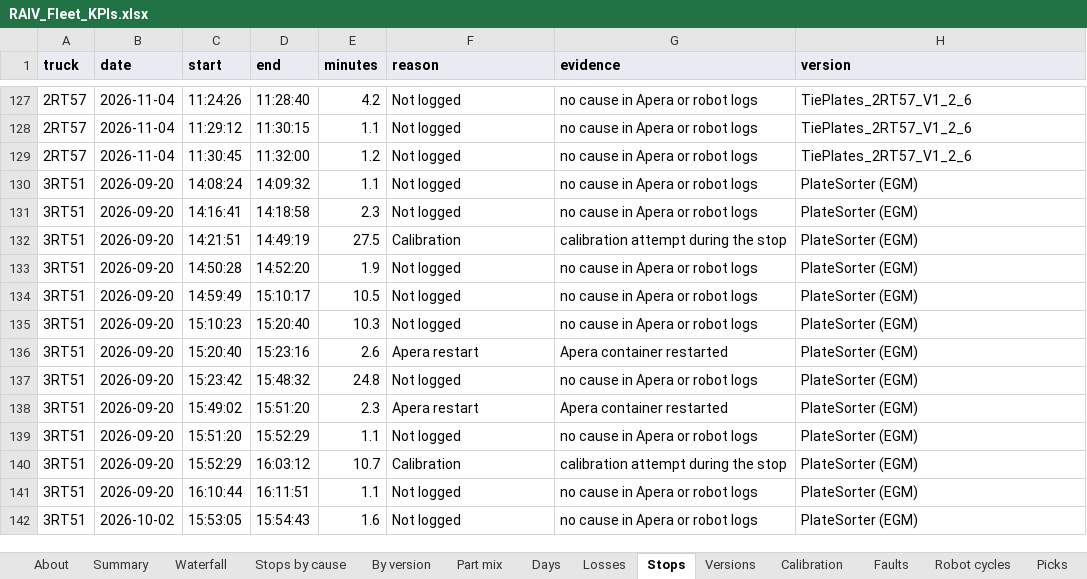
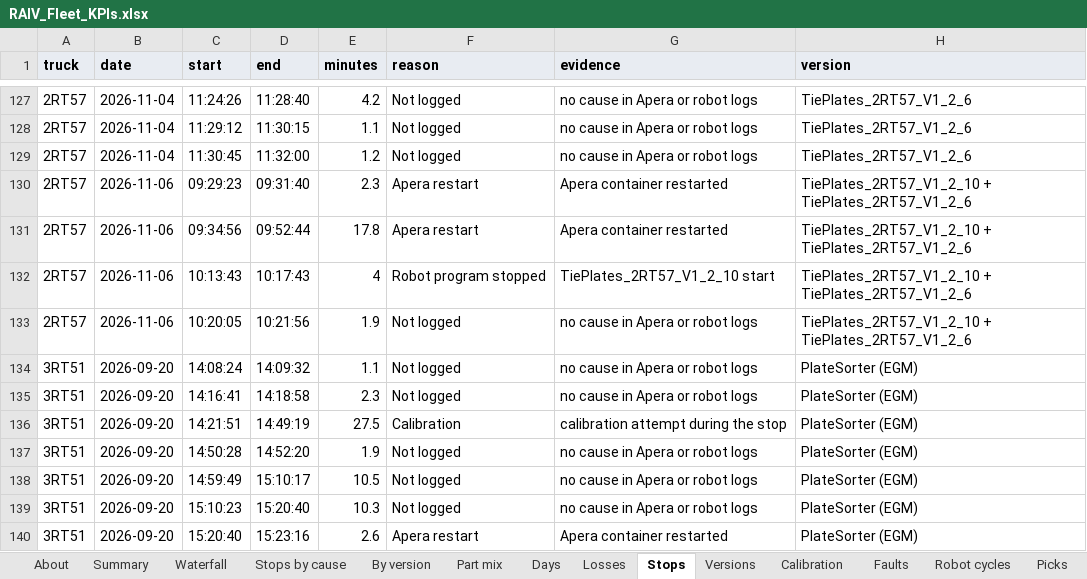
Before and after one commit to cotyc-bbrailtech/RAIV-FLEET-KPI, an Excel workbook: RAIV_Fleet_KPIs.xlsx, sheet Stops, drawn as a sheet; only a part is shown, gaps mark what is left out; the shorter side is filled out with more unchanged rows; values as stored, in another font and other column widths than the file's, no borders; charts and pictures not drawn; the diff names each change by its address in the sheet, - before the commit and + after, or states it on an @@ line.

```diff
--- a/RAIV_Fleet_KPIs.xlsx (sheet Stops)
+++ b/RAIV_Fleet_KPIs.xlsx (sheet Stops)
+row 130: 2RT57 | 2026-11-06 | 09:29:23 | 09:31:40 | 2.3 | Apera restart | Apera container restarted | TiePlates_2RT57_V1_2_10 + TiePlates_2RT57_V1_2_6
+row 131: 2RT57 | 2026-11-06 | 09:34:56 | 09:52:44 | 17.8 | Apera restart | Apera container restarted | TiePlates_2RT57_V1_2_10 + TiePlates_2RT57_V1_2_6
+row 132: 2RT57 | 2026-11-06 | 10:13:43 | 10:17:43 | 4 | Robot program stopped | TiePlates_2RT57_V1_2_10 start | TiePlates_2RT57_V1_2_10 + TiePlates_2RT57_V1_2_6
+row 133: 2RT57 | 2026-11-06 | 10:20:05 | 10:21:56 | 1.9 | Not logged | no cause in Apera or robot logs | TiePlates_2RT57_V1_2_10 + TiePlates_2RT57_V1_2_6
```
Also changed, not shown: sheet Picks, sheet Losses, sheet Part mix data, sheet Days, sheet Part mix, sheet Summary, 6 more sheets, formulas that keep their value, 1 other file.
